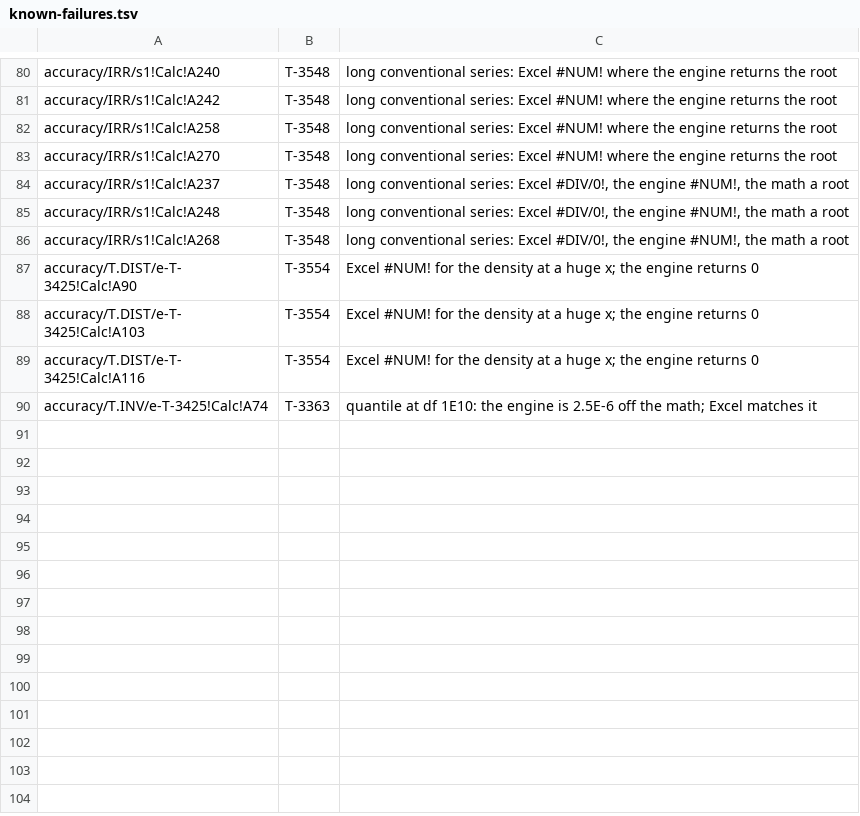
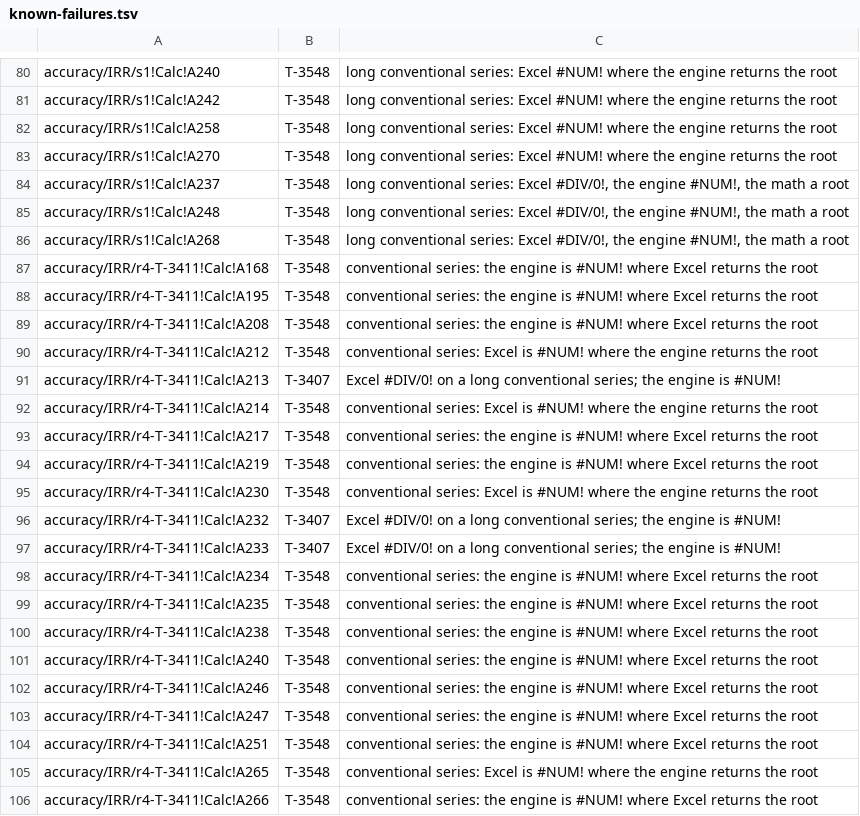
Before and after one commit to SteveCoInc/rustsheet, a TSV file: eval/accuracy/known-failures.tsv, drawn as a sheet; only a part is shown, gaps mark what is left out; the shorter side is filled out with more unchanged rows; the diff covers the shown part only.

```diff
--- a/eval/accuracy/known-failures.tsv
+++ b/eval/accuracy/known-failures.tsv
@@ -86 +86,21 @@ accuracy/IRR/s1!Calc!A248	T-3548	long conventional series: Excel #DIV/0!, the en
 accuracy/IRR/s1!Calc!A268	T-3548	long conventional series: Excel #DIV/0!, the engine #NUM!, the math a root
+accuracy/IRR/r4-T-3411!Calc!A168	T-3548	conventional series: the engine is #NUM! where Excel returns the root
+accuracy/IRR/r4-T-3411!Calc!A195	T-3548	conventional series: the engine is #NUM! where Excel returns the root
+accuracy/IRR/r4-T-3411!Calc!A208	T-3548	conventional series: the engine is #NUM! where Excel returns the root
+accuracy/IRR/r4-T-3411!Calc!A212	T-3548	conventional series: Excel is #NUM! where the engine returns the root
+accuracy/IRR/r4-T-3411!Calc!A213	T-3407	Excel #DIV/0! on a long conventional series; the engine is #NUM!
+accuracy/IRR/r4-T-3411!Calc!A214	T-3548	conventional series: Excel is #NUM! where the engine returns the root
+accuracy/IRR/r4-T-3411!Calc!A217	T-3548	conventional series: the engine is #NUM! where Excel returns the root
+accuracy/IRR/r4-T-3411!Calc!A219	T-3548	conventional series: the engine is #NUM! where Excel returns the root
+accuracy/IRR/r4-T-3411!Calc!A230	T-3548	conventional series: Excel is #NUM! where the engine returns the root
+accuracy/IRR/r4-T-3411!Calc!A232	T-3407	Excel #DIV/0! on a long conventional series; the engine is #NUM!
+accuracy/IRR/r4-T-3411!Calc!A233	T-3407	Excel #DIV/0! on a long conventional series; the engine is #NUM!
+accuracy/IRR/r4-T-3411!Calc!A234	T-3548	conventional series: the engine is #NUM! where Excel returns the root
+accuracy/IRR/r4-T-3411!Calc!A235	T-3548	conventional series: the engine is #NUM! where Excel returns the root
+accuracy/IRR/r4-T-3411!Calc!A238	T-3548	conventional series: the engine is #NUM! where Excel returns the root
+accuracy/IRR/r4-T-3411!Calc!A240	T-3548	conventional series: the engine is #NUM! where Excel returns the root
+accuracy/IRR/r4-T-3411!Calc!A246	T-3548	conventional series: the engine is #NUM! where Excel returns the root
+accuracy/IRR/r4-T-3411!Calc!A247	T-3548	conventional series: the engine is #NUM! where Excel returns the root
+accuracy/IRR/r4-T-3411!Calc!A251	T-3548	conventional series: the engine is #NUM! where Excel returns the root
+accuracy/IRR/r4-T-3411!Calc!A265	T-3548	conventional series: Excel is #NUM! where the engine returns the root
+accuracy/IRR/r4-T-3411!Calc!A266	T-3548	conventional series: the engine is #NUM! where Excel returns the root
```
Also changed, not shown: 11 added rows elsewhere in this file, 11 other files.
